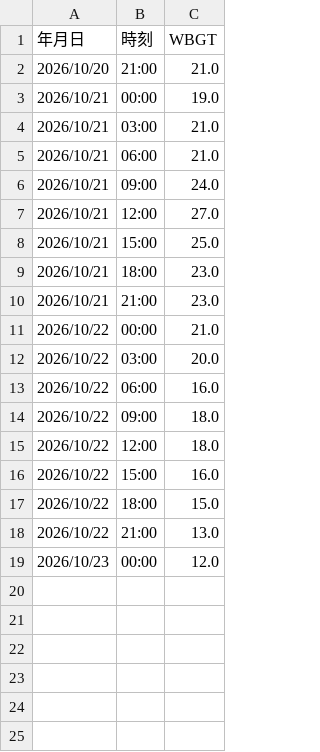
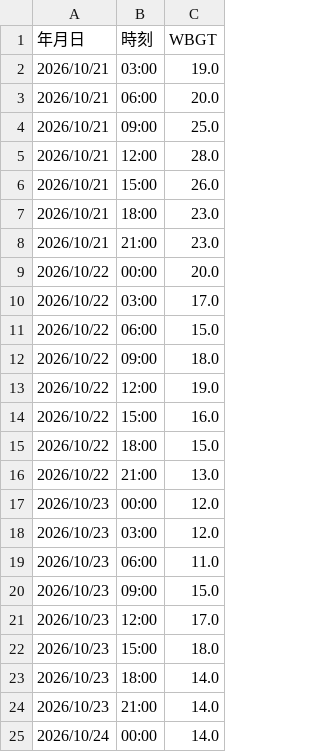
Before and after one commit to maeda0404/wbgt-signage, a CSV file: wbgt.csv, drawn as a sheet.

```diff
--- a/wbgt.csv
+++ b/wbgt.csv
@@ -1,16 +1,14 @@
 年月日,時刻,WBGT
-2026/10/20,21:00,21.0
-2026/10/21,00:00,19.0
-2026/10/21,03:00,21.0
-2026/10/21,06:00,21.0
-2026/10/21,09:00,24.0
-2026/10/21,12:00,27.0
-2026/10/21,15:00,25.0
+2026/10/21,03:00,19.0
+2026/10/21,06:00,20.0
+2026/10/21,09:00,25.0
+2026/10/21,12:00,28.0
+2026/10/21,15:00,26.0
 2026/10/21,18:00,23.0
 2026/10/21,21:00,23.0
-2026/10/22,00:00,21.0
-2026/10/22,03:00,20.0
-2026/10/22,06:00,16.0
+2026/10/22,00:00,20.0
+2026/10/22,03:00,17.0
+2026/10/22,06:00,15.0
 2026/10/22,09:00,18.0
-2026/10/22,12:00,18.0
+2026/10/22,12:00,19.0
 2026/10/22,15:00,16.0
@@ -19 +17,9 @@
 2026/10/23,00:00,12.0
+2026/10/23,03:00,12.0
+2026/10/23,06:00,11.0
+2026/10/23,09:00,15.0
+2026/10/23,12:00,17.0
+2026/10/23,15:00,18.0
+2026/10/23,18:00,14.0
+2026/10/23,21:00,14.0
+2026/10/24,00:00,14.0
```
